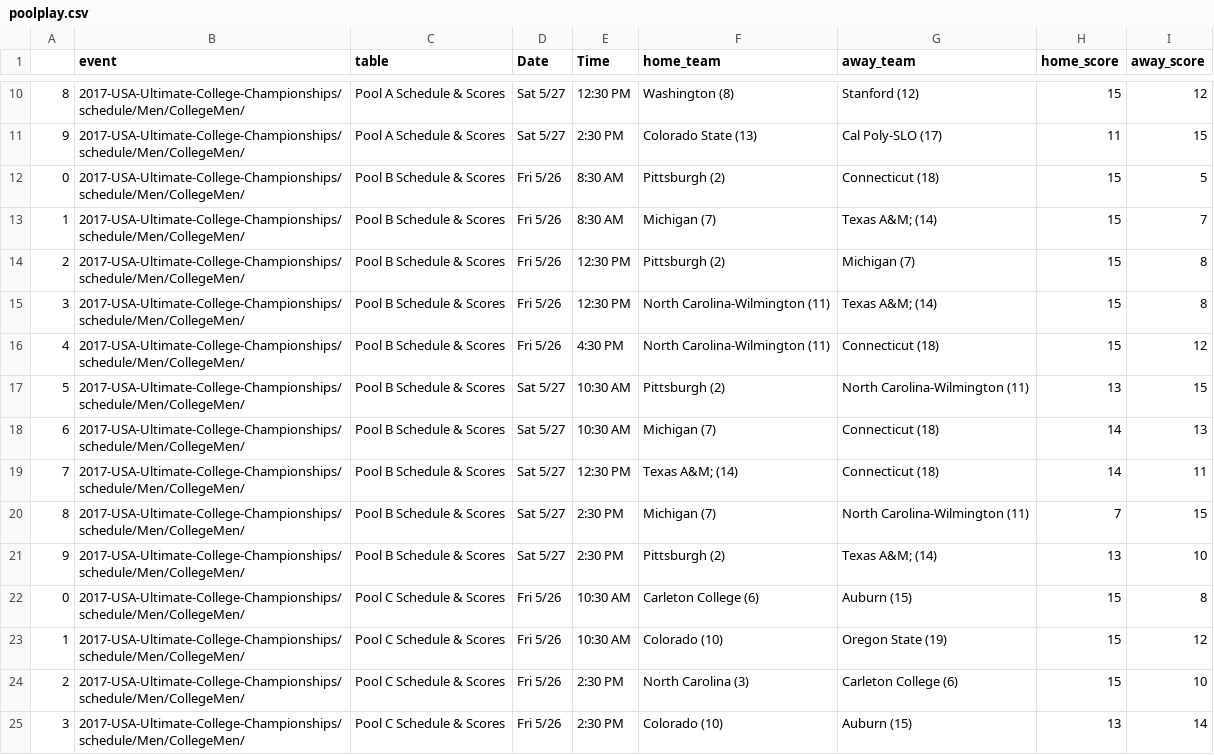
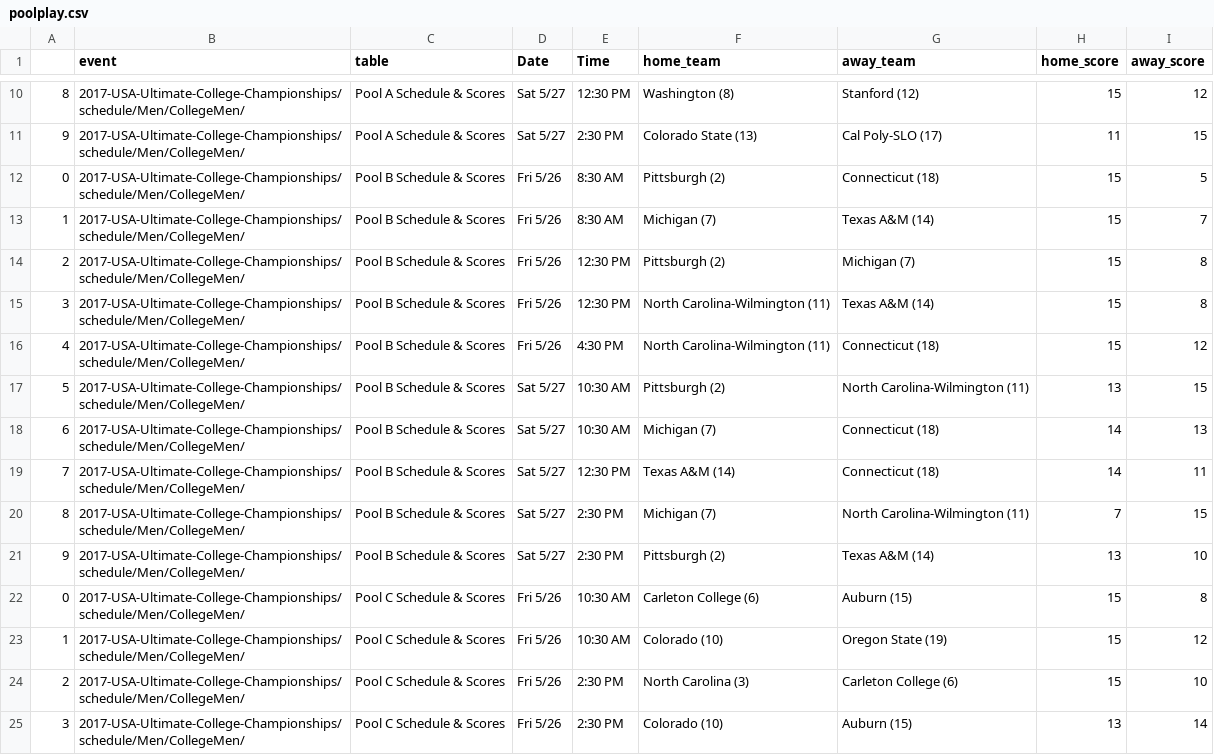
Before and after one commit to peterdobbs77/statistical_simulation, a CSV file: data/ultimate/2017-USA-Ultimate-College-Championships/schedule/Men/CollegeMen/poolplay.csv, drawn as a sheet; only a part is shown, gaps mark what is left out.

```diff
--- a/data/ultimate/2017-USA-Ultimate-College-Championships/schedule/Men/CollegeMen/poolplay.csv
+++ b/data/ultimate/2017-USA-Ultimate-College-Championships/schedule/Men/CollegeMen/poolplay.csv
@@ -12,5 +12,5 @@
 0,2017-USA-Ultimate-College-Championships/schedule/Men/CollegeMen/,Pool B Schedule & Scores,Fri 5/26,8:30 AM,Pittsburgh (2),Connecticut (18),15,5
-1,2017-USA-Ultimate-College-Championships/schedule/Men/CollegeMen/,Pool B Schedule & Scores,Fri 5/26,8:30 AM,Michigan (7),Texas A&M; (14),15,7
+1,2017-USA-Ultimate-College-Championships/schedule/Men/CollegeMen/,Pool B Schedule & Scores,Fri 5/26,8:30 AM,Michigan (7),Texas A&M (14),15,7
 2,2017-USA-Ultimate-College-Championships/schedule/Men/CollegeMen/,Pool B Schedule & Scores,Fri 5/26,12:30 PM,Pittsburgh (2),Michigan (7),15,8
-3,2017-USA-Ultimate-College-Championships/schedule/Men/CollegeMen/,Pool B Schedule & Scores,Fri 5/26,12:30 PM,North Carolina-Wilmington (11),Texas A&M; (14),15,8
+3,2017-USA-Ultimate-College-Championships/schedule/Men/CollegeMen/,Pool B Schedule & Scores,Fri 5/26,12:30 PM,North Carolina-Wilmington (11),Texas A&M (14),15,8
 4,2017-USA-Ultimate-College-Championships/schedule/Men/CollegeMen/,Pool B Schedule & Scores,Fri 5/26,4:30 PM,North Carolina-Wilmington (11),Connecticut (18),15,12
@@ -18,5 +18,5 @@
 6,2017-USA-Ultimate-College-Championships/schedule/Men/CollegeMen/,Pool B Schedule & Scores,Sat 5/27,10:30 AM,Michigan (7),Connecticut (18),14,13
-7,2017-USA-Ultimate-College-Championships/schedule/Men/CollegeMen/,Pool B Schedule & Scores,Sat 5/27,12:30 PM,Texas A&M; (14),Connecticut (18),14,11
+7,2017-USA-Ultimate-College-Championships/schedule/Men/CollegeMen/,Pool B Schedule & Scores,Sat 5/27,12:30 PM,Texas A&M (14),Connecticut (18),14,11
 8,2017-USA-Ultimate-College-Championships/schedule/Men/CollegeMen/,Pool B Schedule & Scores,Sat 5/27,2:30 PM,Michigan (7),North Carolina-Wilmington (11),7,15
-9,2017-USA-Ultimate-College-Championships/schedule/Men/CollegeMen/,Pool B Schedule & Scores,Sat 5/27,2:30 PM,Pittsburgh (2),Texas A&M; (14),13,10
+9,2017-USA-Ultimate-College-Championships/schedule/Men/CollegeMen/,Pool B Schedule & Scores,Sat 5/27,2:30 PM,Pittsburgh (2),Texas A&M (14),13,10
 0,2017-USA-Ultimate-College-Championships/schedule/Men/CollegeMen/,Pool C Schedule & Scores,Fri 5/26,10:30 AM,Carleton College (6),Auburn (15),15,8
```
Also changed, not shown: data/ultimate/2017-USA-Ultimate-College-Championships/schedule/Men/CollegeMen/all_games.csv, data/ultimate/2017-USA-Ultimate-College-Championships/schedule/Men/CollegeMen/bracketplay.csv, 1 other file.
